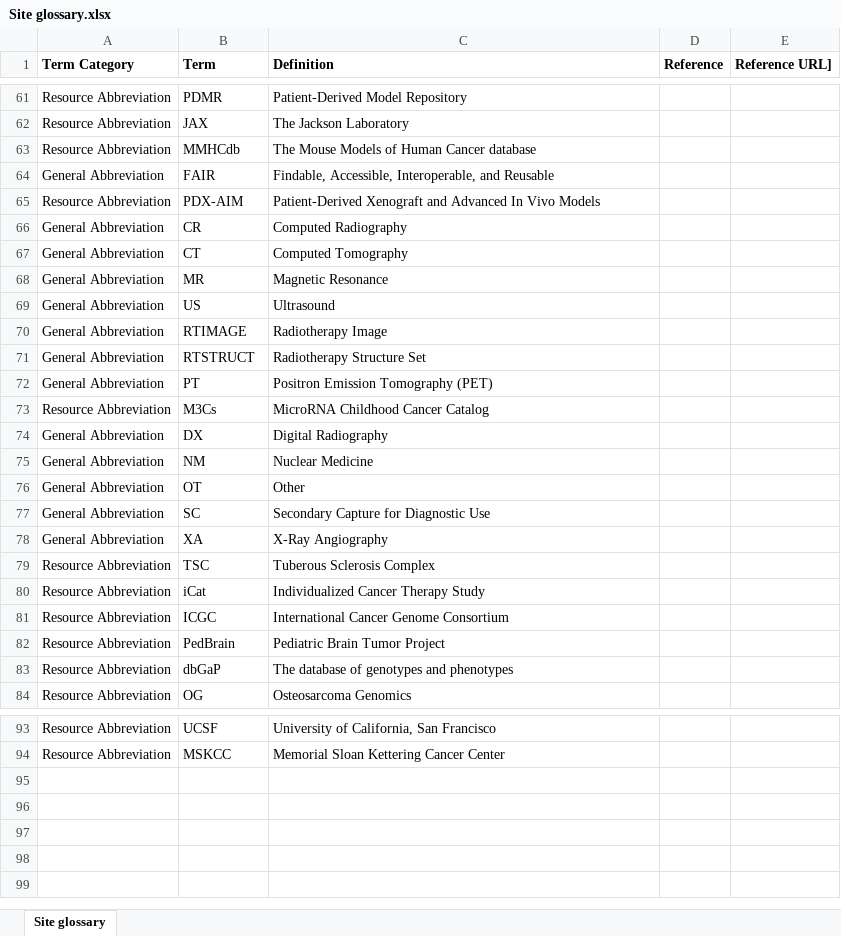
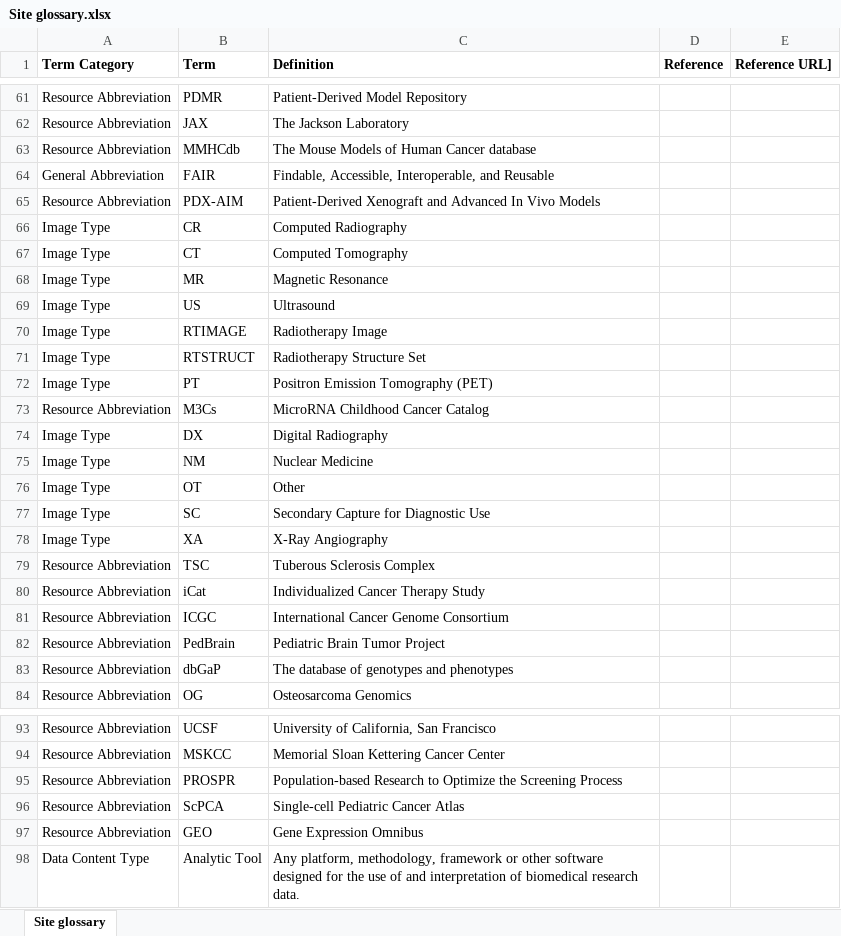
Before and after one commit to CBIIT/CCDC-ETL, an Excel workbook: data_files/Site glossary.xlsx, sheet Site glossary, drawn as a sheet; only a part is shown, gaps mark what is left out; values as stored, in another font and other column widths than the file's, no borders; the diff names each change by its address in the sheet, - before the commit and + after, or states it on an @@ line.

Commit message:
PODCAT-813: Update Glossary Term Category - Image Type
PODCAT-839: re-indexing glossary to DB

```diff
--- a/data_files/Site glossary.xlsx (sheet Site glossary)
+++ b/data_files/Site glossary.xlsx (sheet Site glossary)
-A66:A72 (Term Category): General Abbreviation
+A66:A72 (Term Category): Image Type
-A74:A78 (Term Category): General Abbreviation
+A74:A78 (Term Category): Image Type
+row 95: Resource Abbreviation | PROSPR | Population-based Research to Optimize the Screening Process
+row 96: Resource Abbreviation | ScPCA | Single-cell Pediatric Cancer Atlas
+row 97: Resource Abbreviation | GEO | Gene Expression Omnibus
+row 98: Data Content Type | Analytic Tool | Any platform, methodology, framework or other software designed for the use of and interpretation of biomedical research data.
```
